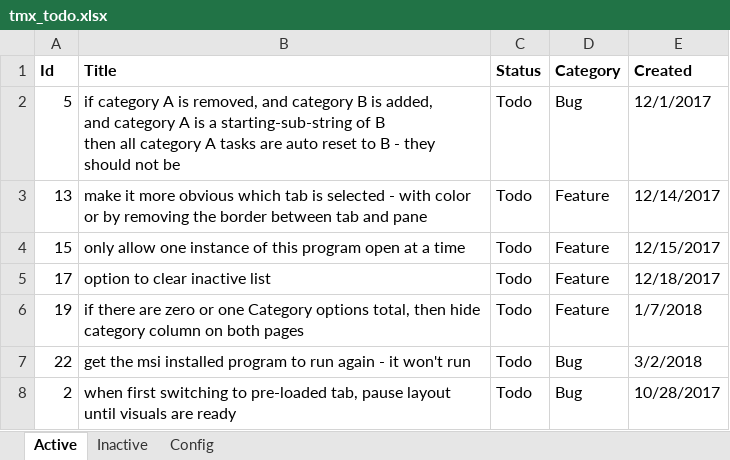
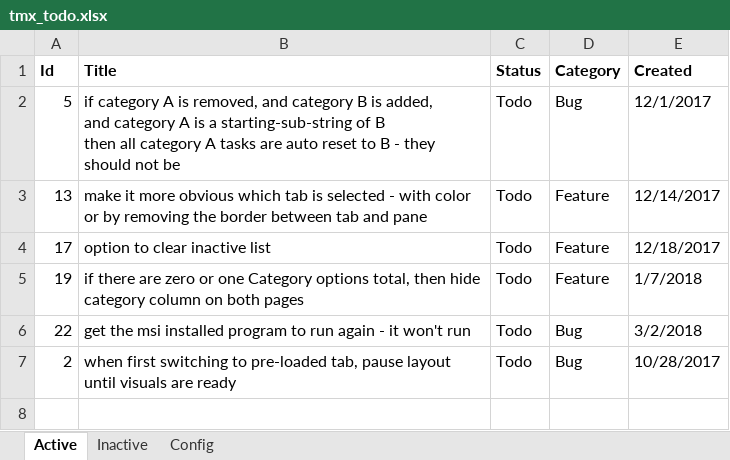
Before and after one commit to WithoutHaste/TamarinTaskManager, an Excel workbook: tmx_todo.xlsx, sheet Active, drawn as a sheet; values as stored, in another font and other column widths than the file's, no borders; the diff names each change by its address in the sheet, - before the commit and + after, or states it on an @@ line.

```diff
--- a/tmx_todo.xlsx (sheet Active)
+++ b/tmx_todo.xlsx (sheet Active)
-row 4: 15 | only allow one instance of this program open at a time | Todo | Feature | 12/15/2017
```
Also changed, not shown: sheet Inactive, 2 other files.
